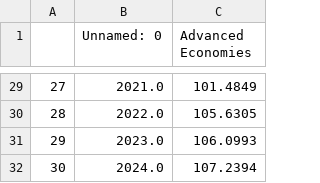
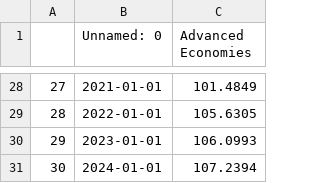
Before and after one commit to algolimit/sp500, a CSV file: Real_Effective_Dataset_1995.csv, drawn as a sheet; only a part is shown, gaps mark what is left out; the diff covers the shown part only.

```diff
--- a/Real_Effective_Dataset_1995.csv
+++ b/Real_Effective_Dataset_1995.csv
@@ -29,4 +28,4 @@
-27,2021.0,101.4849
-28,2022.0,105.6305
-29,2023.0,106.0993
-30,2024.0,107.2394
+27,2021-01-01,101.4849
+28,2022-01-01,105.6305
+29,2023-01-01,106.0993
+30,2024-01-01,107.2394
```
Also changed, not shown: 1 removed row and 26 edited cells elsewhere in this file, Unemployment_Rate_1995.csv, 39 other files.
